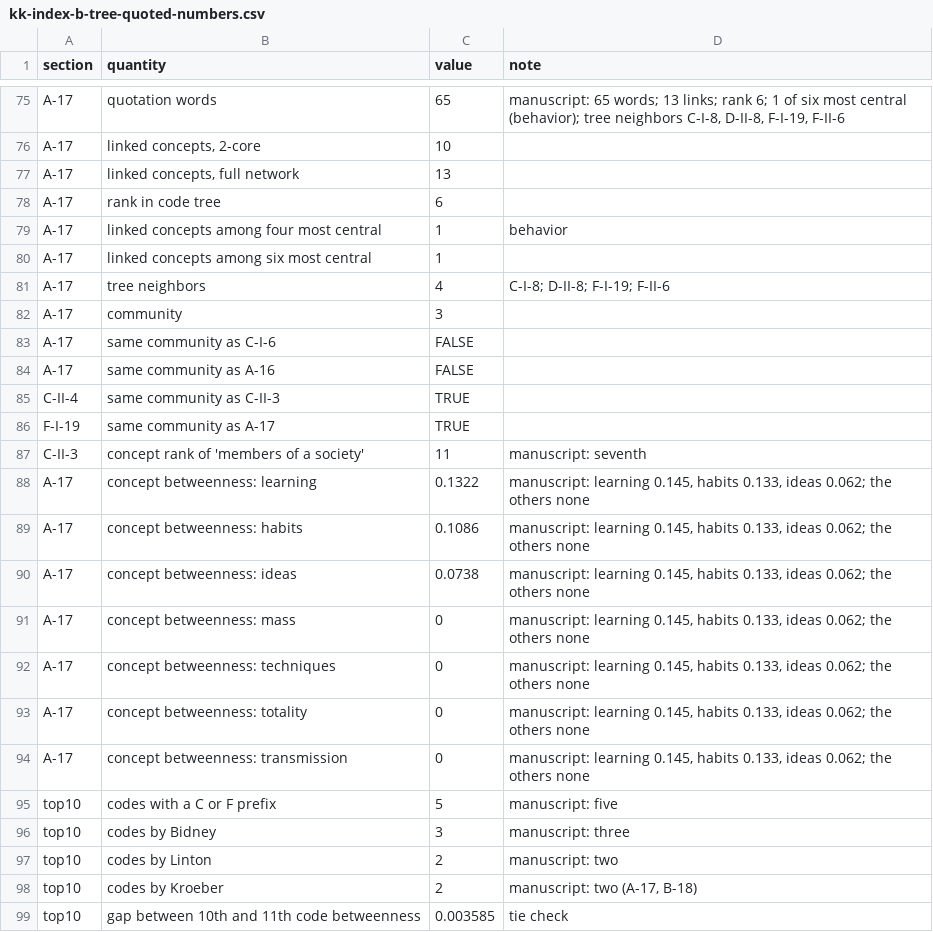
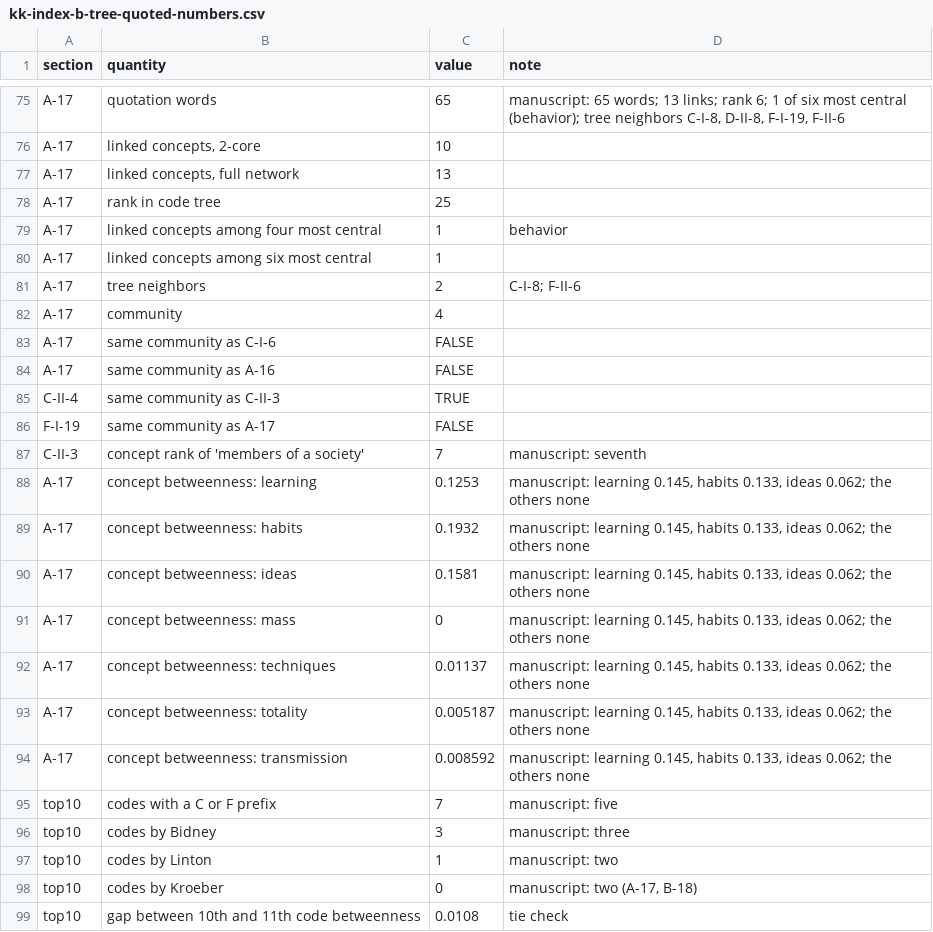
Before and after one commit to olizardo/definitions-of-culture-two-mode, a CSV file: data/kk-index-b-tree-quoted-numbers.csv, drawn as a sheet; only a part is shown, gaps mark what is left out; the diff covers the shown part only.

```diff
--- a/data/kk-index-b-tree-quoted-numbers.csv
+++ b/data/kk-index-b-tree-quoted-numbers.csv
@@ -77,7 +77,7 @@
 "A-17","linked concepts, full network","13",""
-"A-17","rank in code tree","6",""
+"A-17","rank in code tree","25",""
 "A-17","linked concepts among four most central","1","behavior"
 "A-17","linked concepts among six most central","1",""
-"A-17","tree neighbors","4","C-I-8; D-II-8; F-I-19; F-II-6"
-"A-17","community","3",""
+"A-17","tree neighbors","2","C-I-8; F-II-6"
+"A-17","community","4",""
 "A-17","same community as C-I-6","FALSE",""
@@ -85,15 +85,15 @@
 "C-II-4","same community as C-II-3","TRUE",""
-"F-I-19","same community as A-17","TRUE",""
-"C-II-3","concept rank of 'members of a society'","11","manuscript: seventh"
-"A-17","concept betweenness: learning","0.1322","manuscript: learning 0.145, habits 0.133, ideas 0.062; the others none"
-"A-17","concept betweenness: habits","0.1086","manuscript: learning 0.145, habits 0.133, ideas 0.062; the others none"
-"A-17","concept betweenness: ideas","0.0738","manuscript: learning 0.145, habits 0.133, ideas 0.062; the others none"
+"F-I-19","same community as A-17","FALSE",""
+"C-II-3","concept rank of 'members of a society'","7","manuscript: seventh"
+"A-17","concept betweenness: learning","0.1253","manuscript: learning 0.145, habits 0.133, ideas 0.062; the others none"
+"A-17","concept betweenness: habits","0.1932","manuscript: learning 0.145, habits 0.133, ideas 0.062; the others none"
+"A-17","concept betweenness: ideas","0.1581","manuscript: learning 0.145, habits 0.133, ideas 0.062; the others none"
 "A-17","concept betweenness: mass","0","manuscript: learning 0.145, habits 0.133, ideas 0.062; the others none"
-"A-17","concept betweenness: techniques","0","manuscript: learning 0.145, habits 0.133, ideas 0.062; the others none"
-"A-17","concept betweenness: totality","0","manuscript: learning 0.145, habits 0.133, ideas 0.062; the others none"
-"A-17","concept betweenness: transmission","0","manuscript: learning 0.145, habits 0.133, ideas 0.062; the others none"
-"top10","codes with a C or F prefix","5","manuscript: five"
+"A-17","concept betweenness: techniques","0.01137","manuscript: learning 0.145, habits 0.133, ideas 0.062; the others none"
+"A-17","concept betweenness: totality","0.005187","manuscript: learning 0.145, habits 0.133, ideas 0.062; the others none"
+"A-17","concept betweenness: transmission","0.008592","manuscript: learning 0.145, habits 0.133, ideas 0.062; the others none"
+"top10","codes with a C or F prefix","7","manuscript: five"
 "top10","codes by Bidney","3","manuscript: three"
-"top10","codes by Linton","2","manuscript: two"
-"top10","codes by Kroeber","2","manuscript: two (A-17, B-18)"
-"top10","gap between 10th and 11th code betweenness","0.003585","tie check"
+"top10","codes by Linton","1","manuscript: two"
+"top10","codes by Kroeber","0","manuscript: two (A-17, B-18)"
+"top10","gap between 10th and 11th code betweenness","0.0108","tie check"
```
Also changed, not shown: 47 edited cells elsewhere in this file, data/kk-index-b-mst-definitions-tree-nodes.csv, data/kk-index-b-tree-quoted-codes.csv, 24 other files.
